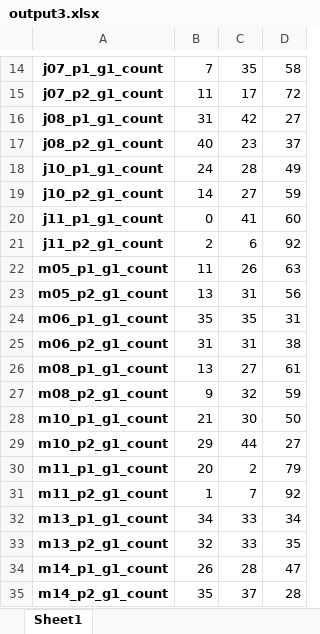
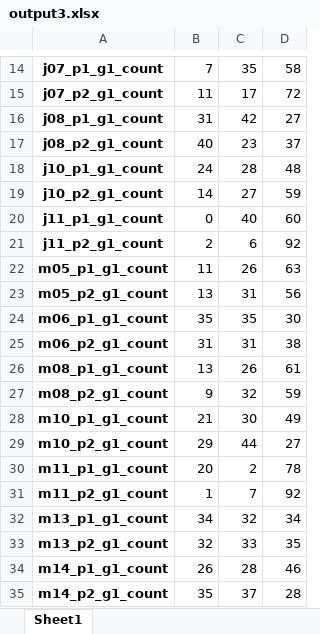
Before and after one commit to baryos/MAB-S20, an Excel workbook: output3.xlsx, sheet Sheet1, drawn as a sheet; only a part is shown, gaps mark what is left out; values as stored, in another font and other column widths than the file's, no borders; the diff names each change by its address in the sheet, - before the commit and + after, or states it on an @@ line.

```diff
--- a/output3.xlsx (sheet Sheet1)
+++ b/output3.xlsx (sheet Sheet1)
-D18: 49
+D18: 48
-C20: 41
+C20: 40
-D24: 31
+D24: 30
-C26: 27
+C26: 26
-D28: 50
+D28: 49
-D30: 79
+D30: 78
-C32: 33
+C32: 32
-D34: 47
+D34: 46
```
Also changed, not shown: output1.xlsx, output10.xlsx, 47 other files.
